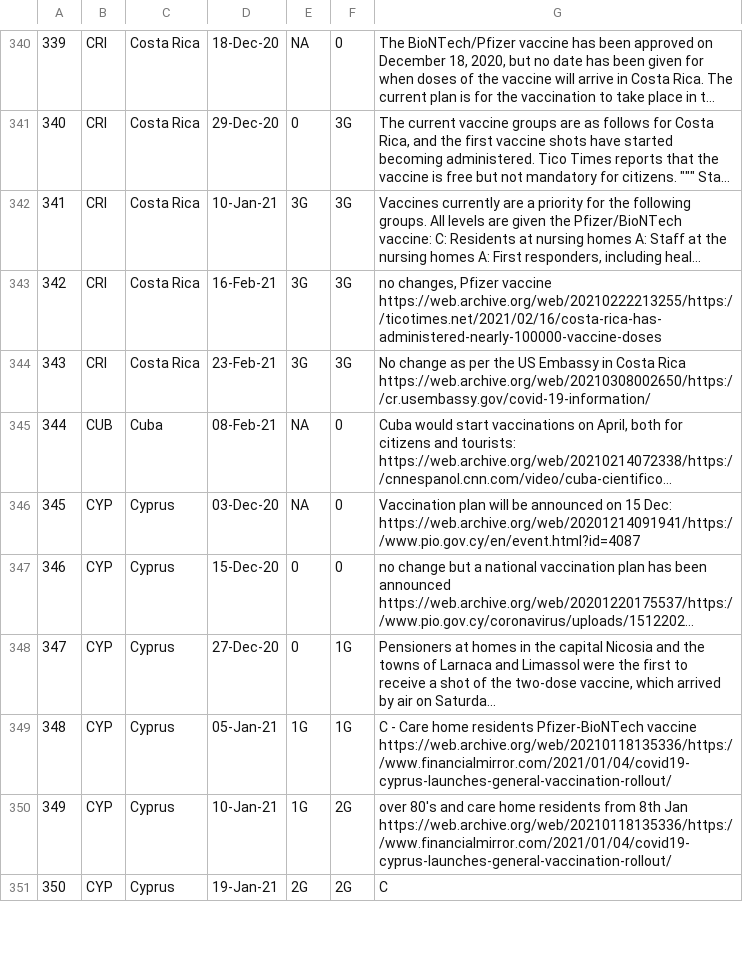
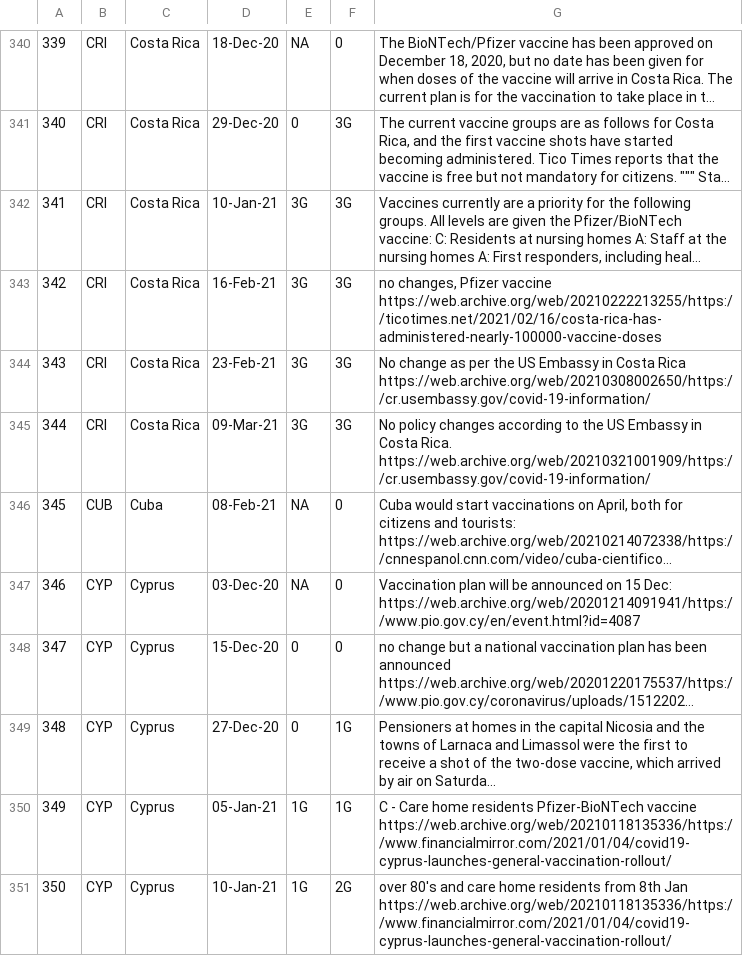
Before and after one commit to saptahash/BSGtracker_analysis, a CSV file: data/h7_changes.csv, drawn as a sheet; only a part is shown, gaps mark what is left out; the shorter side is filled out with more unchanged rows; long unchanged cells end in …; addresses are those after the commit; the diff names each change by its address in the sheet, - before the commit and + after, or states it on an @@ line.

```diff
--- a/data/h7_changes.csv
+++ b/data/h7_changes.csv
+row 345: 344 | CRI | Costa Rica | 09-Mar-21 | 3G | 3G | No policy changes according to the US Embassy in Costa Rica. https://web.archive.org/web/20210321001909/https://cr.usembassy.gov/covid-19-information/
@@ column A renumbered from row 346 down @@
```
Also changed, not shown: 1 other file.
